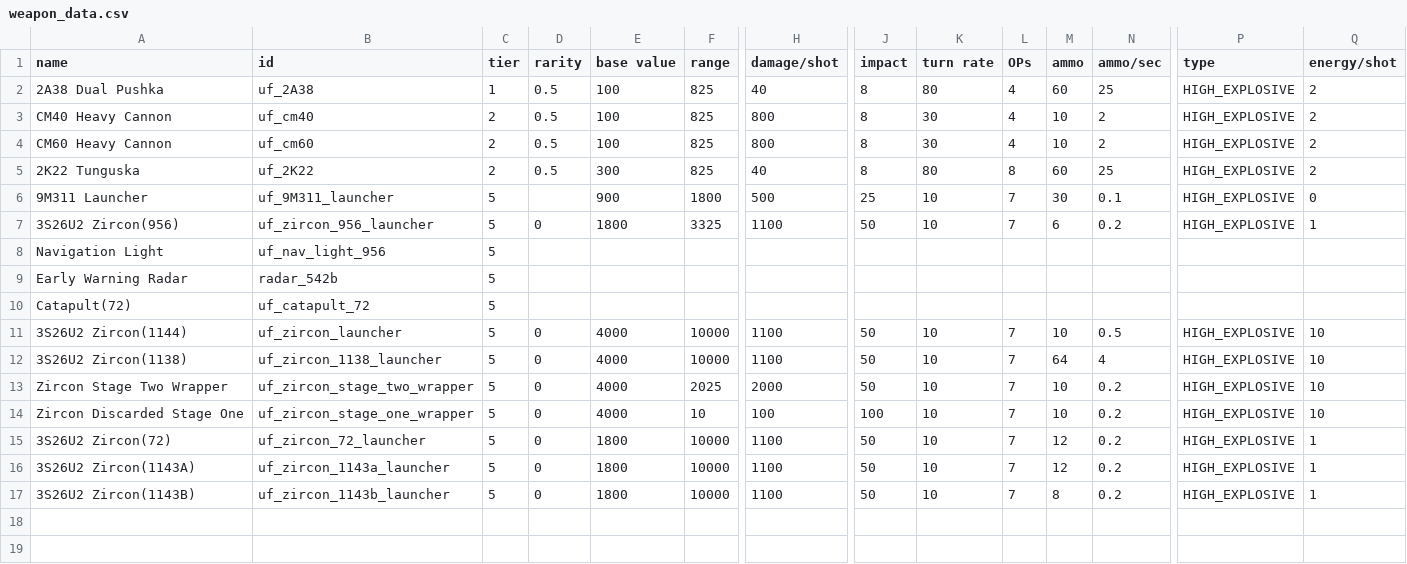
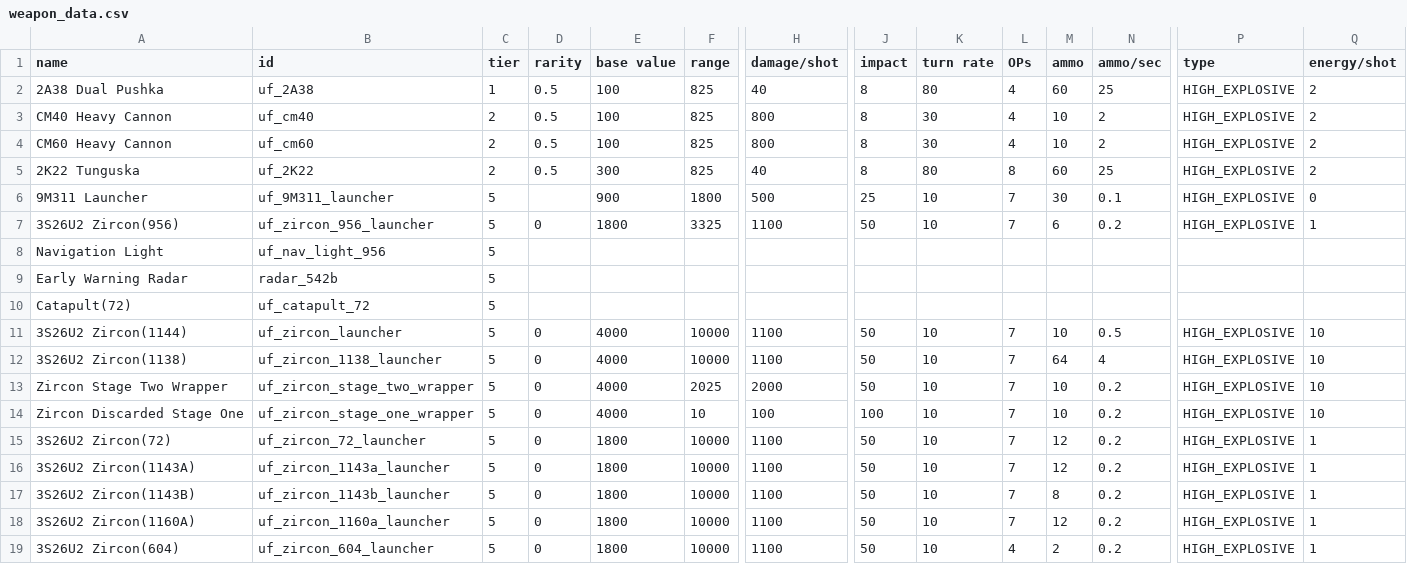
Before and after one commit to discord9/nov.co, a CSV file: mods/UnityForce/data/weapons/weapon_data.csv, drawn as a sheet; only a part is shown, gaps mark what is left out; rows hold the shown columns only; the diff names each change by its address in the sheet, - before the commit and + after, or states it on an @@ line.

```diff
--- a/mods/UnityForce/data/weapons/weapon_data.csv
+++ b/mods/UnityForce/data/weapons/weapon_data.csv
+row 18: 3S26U2 Zircon(1160A) | uf_zircon_1160a_launcher | 5 | 0 | 1800 | 10000 | 1100 | 50 | 10 | 7 | 12 | 0.2 | HIGH_EXPLOSIVE | 1
+row 19: 3S26U2 Zircon(604) | uf_zircon_604_launcher | 5 | 0 | 1800 | 10000 | 1100 | 50 | 10 | 4 | 2 | 0.2 | HIGH_EXPLOSIVE | 1
```
Also changed, not shown: mods/UnityForce/data/hulls/ship_data.csv, 33 other files.
